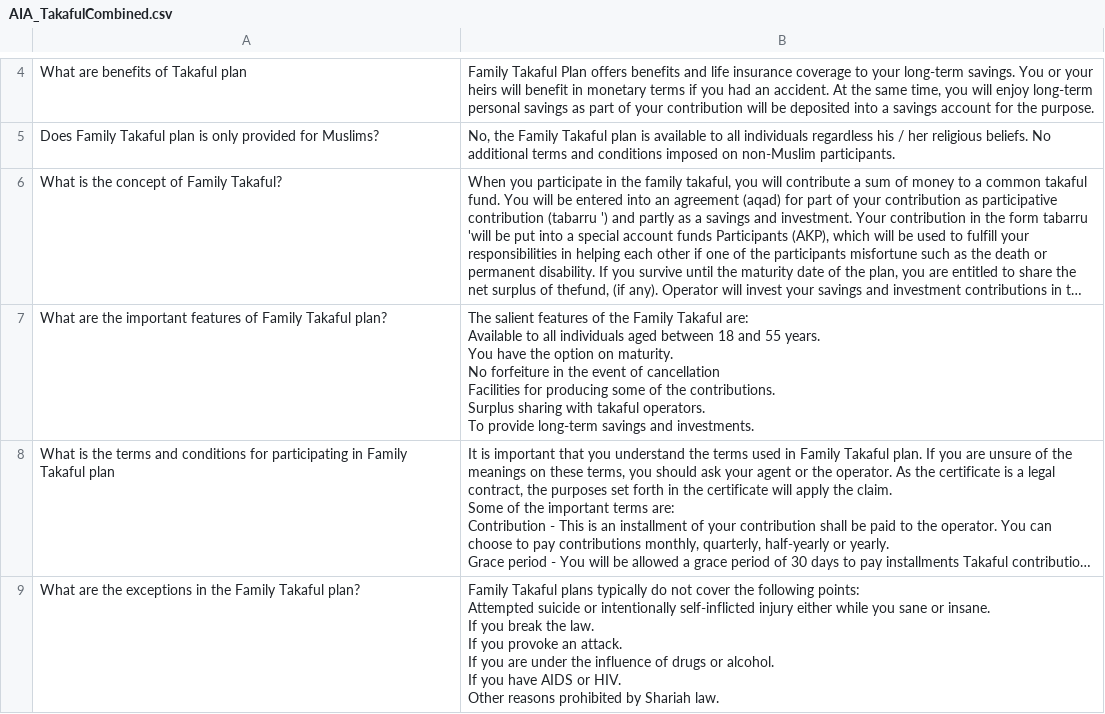
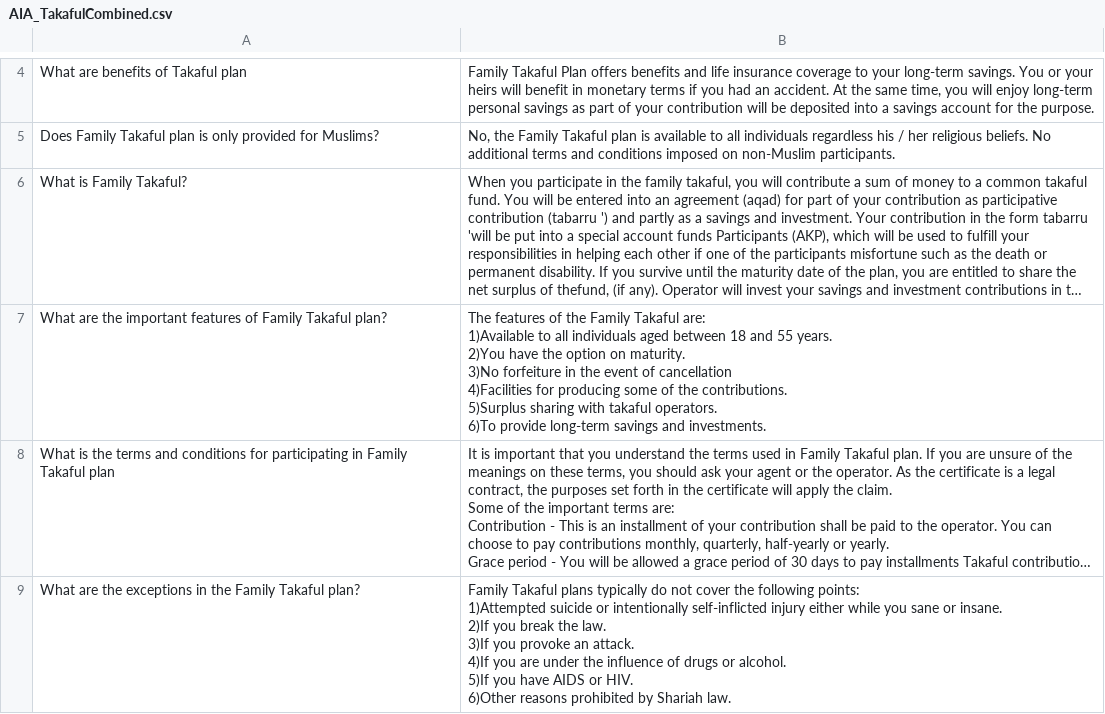
Before and after one commit to Panzer-Kun/STIX3923_TakafulSearchEngine, a CSV file: AIA_TakafulCombined.csv, drawn as a sheet; only a part is shown, gaps mark what is left out; long unchanged cells end in …; ↵ is a line break in a cell; the diff covers the shown part only; the diff names each change by its address in the sheet, - before the commit and + after, or states it on an @@ line.

Commit message:
Add files via upload

```diff
--- a/AIA_TakafulCombined.csv
+++ b/AIA_TakafulCombined.csv
-A6: What is the concept of Family Takaful?
+A6: What is Family Takaful?
-B7: The salient features of the Family Takaful are: ↵ Available to all individuals aged between 18 and 55 years. ↵ You have the option on maturity. ↵ No forfeiture in the event of cancellation ↵ Facilities for producing some of the contributions. ↵ Surplus sharing with takaful operators. ↵ To provide long-term…
+B7: The features of the Family Takaful are: ↵ 1)Available to all individuals aged between 18 and 55 years. ↵ 2)You have the option on maturity. ↵ 3)No forfeiture in the event of cancellation ↵ 4)Facilities for producing some of the contributions. ↵ 5)Surplus sharing with takaful operators. ↵ 6)To provide long-term…
-B9: …following points: ↵ Attempted suicide or intentionally self-inflicted injury either while you sane or insane. ↵ If you break the law. ↵ If you provoke an attack. ↵ If you are under the influence of drugs or alcohol. ↵ If you have AIDS or HIV. ↵ Other reasons prohibited…
+B9: …following points: ↵ 1)Attempted suicide or intentionally self-inflicted injury either while you sane or insane. ↵ 2)If you break the law. ↵ 3)If you provoke an attack. ↵ 4)If you are under the influence of drugs or alcohol. ↵ 5)If you have AIDS or HIV. ↵ 6)Other reasons prohibited…
```
Also changed, not shown: 4 added rows and 1 edited cell elsewhere in this file.
